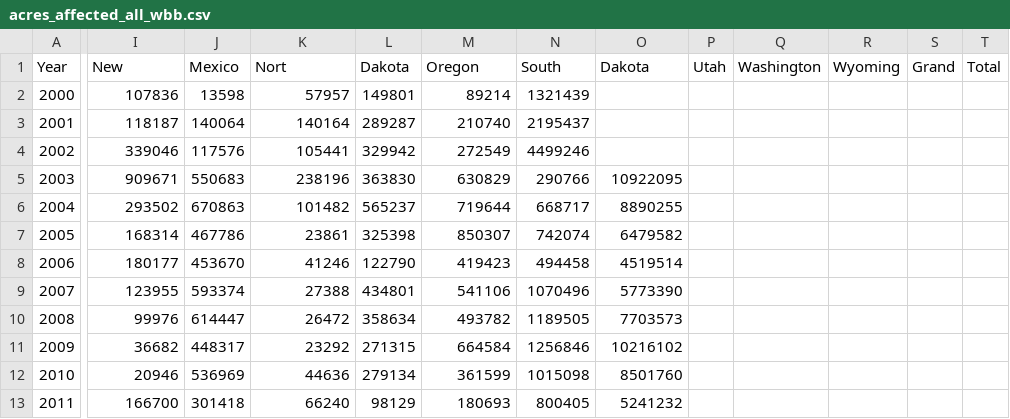
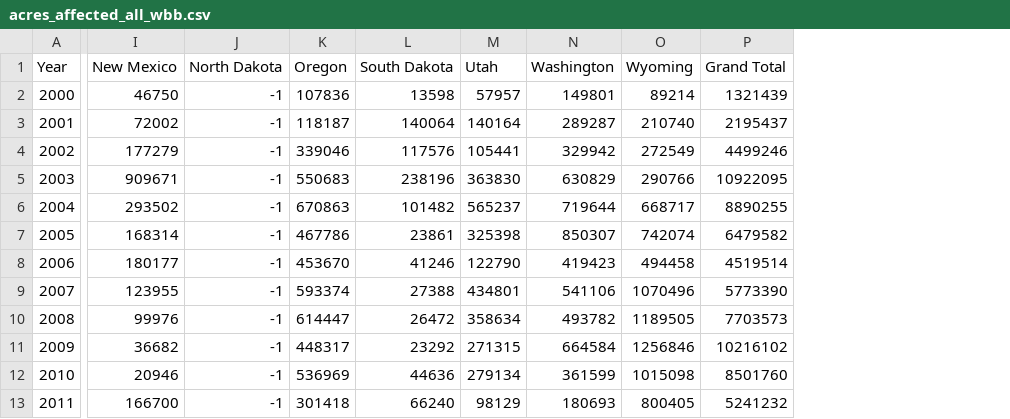
Before and after one commit to inf0rmatiker/climate-analytics, a CSV file: datasets/acres_affected_all_wbb.csv, drawn as a sheet; only a part is shown, gaps mark what is left out; removed rows and columns are numbered as before the commit, all else as after; the diff covers the shown part only; the diff names each change by its address in the sheet, - before the commit and + after, or states it on an @@ line.

Commit message:
fix csv (2)

```diff
--- a/datasets/acres_affected_all_wbb.csv
+++ b/datasets/acres_affected_all_wbb.csv
+column J (North Dakota), rows 2-13: all -1
-column P (Utah), empty
-column Q (Washington), empty
-column R (Wyoming), empty
-column S (Grand), empty
-column T (Total), empty
-I1: New
+I1: New Mexico
-K1: Mexico
+K1: Oregon
-L1: Nort
+L1: South Dakota
-M1: Dakota
+M1: Utah
-N1: Oregon
+N1: Washington
-O1: South
+O1: Wyoming
-P1: Dakota
+P1: Grand Total
-I2 (New Mexico): 107836
+I2 (New Mexico): 46750
-K2 (Oregon): 13598
+K2 (Oregon): 107836
-L2 (South Dakota): 57957
+L2 (South Dakota): 13598
-M2 (Utah): 149801
+M2 (Utah): 57957
-N2 (Washington): 89214
+N2 (Washington): 149801
-O2 (Wyoming): 1321439
+O2 (Wyoming): 89214
-P2 (Grand Total): (empty)
+P2 (Grand Total): 1321439
-I3 (New Mexico): 118187
+I3 (New Mexico): 72002
-K3 (Oregon): 140064
+K3 (Oregon): 118187
-L3 (South Dakota): 140164
+L3 (South Dakota): 140064
-M3 (Utah): 289287
+M3 (Utah): 140164
-N3 (Washington): 210740
+N3 (Washington): 289287
-O3 (Wyoming): 2195437
+O3 (Wyoming): 210740
-P3 (Grand Total): (empty)
+P3 (Grand Total): 2195437
-I4 (New Mexico): 339046
+I4 (New Mexico): 177279
-K4 (Oregon): 117576
+K4 (Oregon): 339046
-L4 (South Dakota): 105441
+L4 (South Dakota): 117576
-M4 (Utah): 329942
+M4 (Utah): 105441
-N4 (Washington): 272549
+N4 (Washington): 329942
-O4 (Wyoming): 4499246
+O4 (Wyoming): 272549
-P4 (Grand Total): (empty)
+P4 (Grand Total): 4499246
```
Also changed, not shown: 33 edited cells elsewhere in this file.
